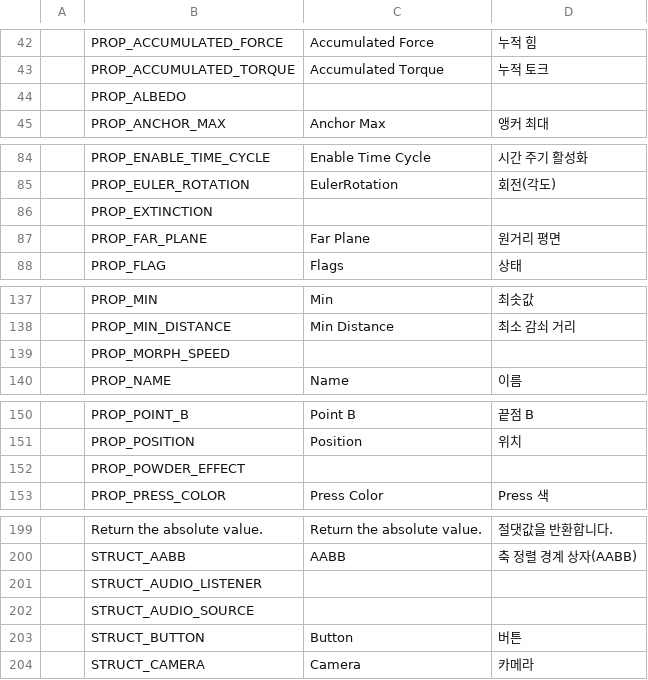
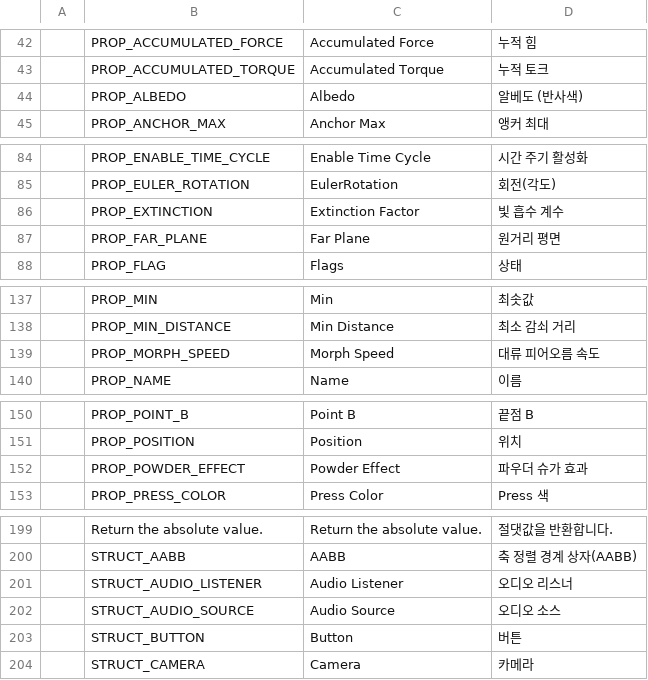
Before and after one commit to Bamtoliya/BamEngine, a CSV file: Resources/Data/Localization/Engine.csv, drawn as a sheet; only a part is shown, gaps mark what is left out; the diff covers the shown part only.

Commit message:
chore(localization): fill cloud and viewport camera translations
Add camera menu and playback labels, fill cloud property/category translations, and restore audio component labels in the checked-in English and Korean language data. Remove empty CSV rows and the Editor CSV BOM.

Validation: reviewed CSV and JSON changes only; localization generation, builds, and tests were not run.

```diff
--- a/Resources/Data/Localization/Engine.csv
+++ b/Resources/Data/Localization/Engine.csv
@@ -43,3 +43,3 @@
 ,PROP_ACCUMULATED_TORQUE,Accumulated Torque,누적 토크
-,PROP_ALBEDO,,
+,PROP_ALBEDO,Albedo,알베도 (반사색)
 ,PROP_ANCHOR_MAX,Anchor Max,앵커 최대
@@ -85,3 +85,3 @@
 ,PROP_EULER_ROTATION,EulerRotation,회전(각도)
-,PROP_EXTINCTION,,
+,PROP_EXTINCTION,Extinction Factor,빛 흡수 계수
 ,PROP_FAR_PLANE,Far Plane,원거리 평면
@@ -138,3 +138,3 @@
 ,PROP_MIN_DISTANCE,Min Distance,최소 감쇠 거리
-,PROP_MORPH_SPEED,,
+,PROP_MORPH_SPEED,Morph Speed,대류 피어오름 속도
 ,PROP_NAME,Name,이름
@@ -151,3 +151,3 @@
 ,PROP_POSITION,Position,위치
-,PROP_POWDER_EFFECT,,
+,PROP_POWDER_EFFECT,Powder Effect,파우더 슈가 효과
 ,PROP_PRESS_COLOR,Press Color,Press 색
@@ -200,4 +200,4 @@
 ,STRUCT_AABB,AABB,축 정렬 경계 상자(AABB)
-,STRUCT_AUDIO_LISTENER,,
-,STRUCT_AUDIO_SOURCE,,
+,STRUCT_AUDIO_LISTENER,Audio Listener,오디오 리스너
+,STRUCT_AUDIO_SOURCE,Audio Source,오디오 소스
 ,STRUCT_BUTTON,Button,버튼
```
Also changed, not shown: 30 edited cells elsewhere in this file, Resources/Data/Localization/Editor.csv, 2 other files.
